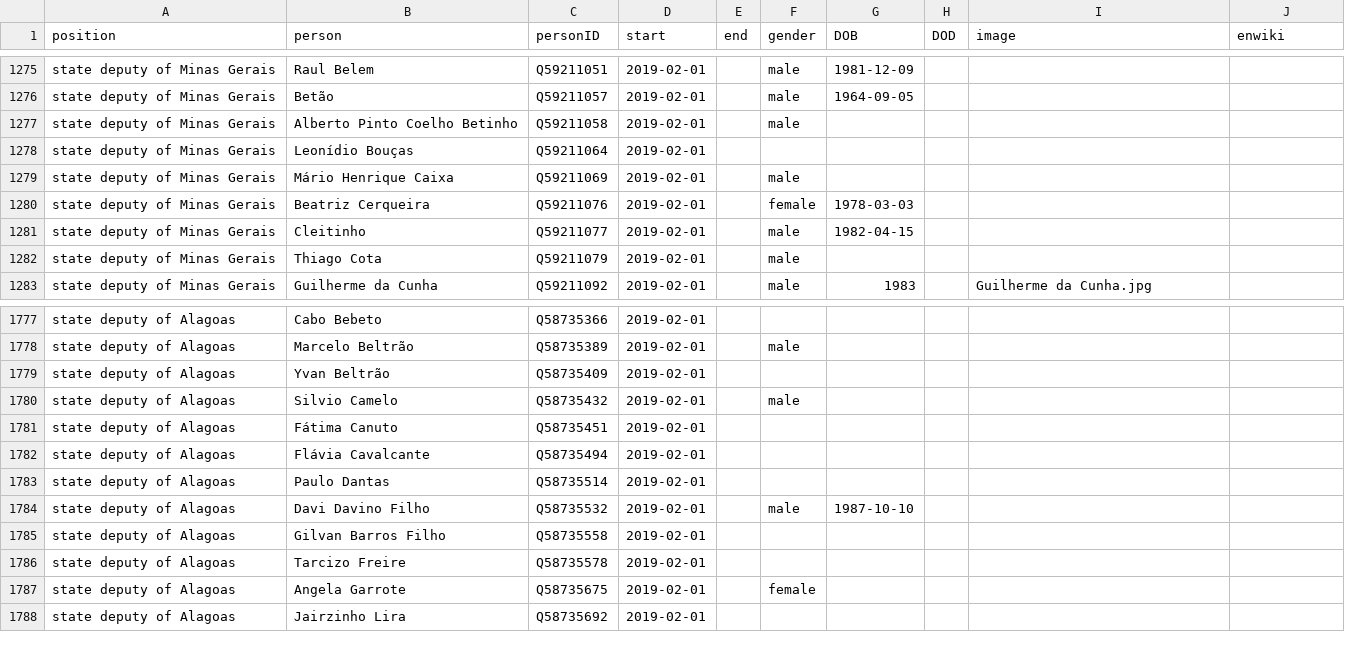
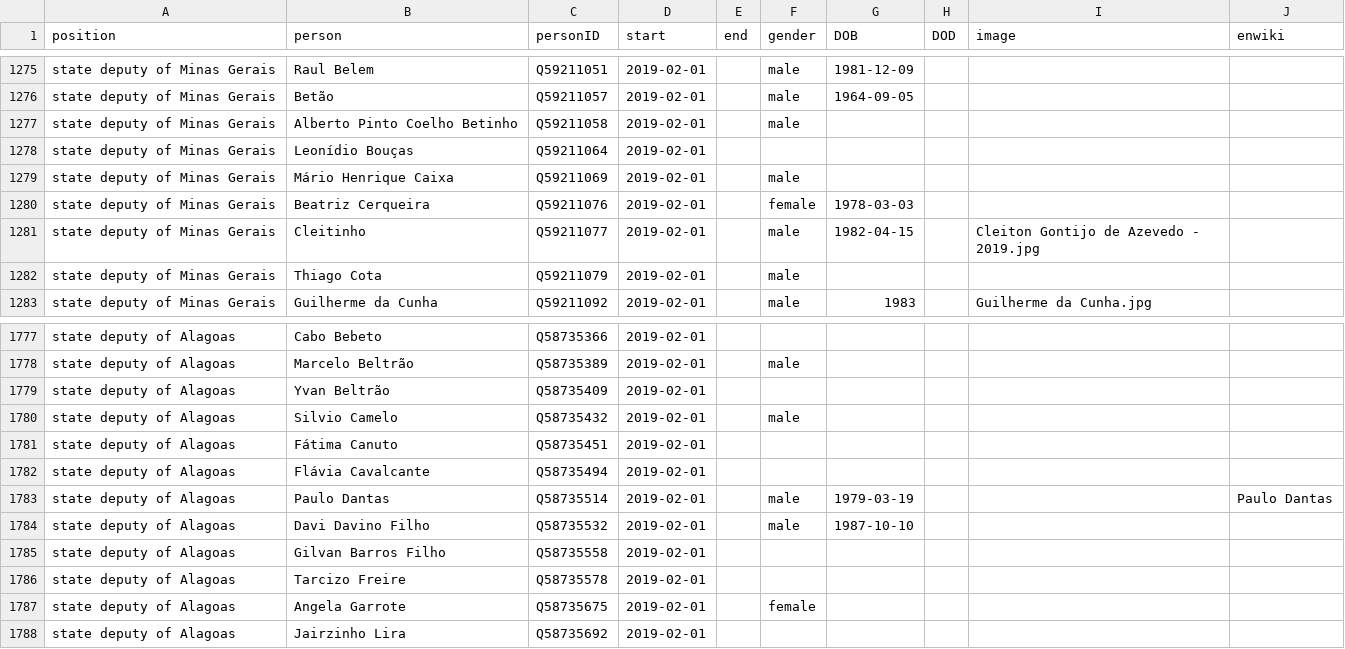
Before and after one commit to every-politician-scrapers/brazil-ministers, a CSV file: html/legislators.csv, drawn as a sheet; only a part is shown, gaps mark what is left out.

Commit message:
PCB update

```diff
--- a/html/legislators.csv
+++ b/html/legislators.csv
@@ -1280,3 +1280,3 @@ state deputy of Minas Gerais,Mário Henrique Caixa,Q59211069,2019-02-01,,male,,,
 state deputy of Minas Gerais,Beatriz Cerqueira,Q59211076,2019-02-01,,female,1978-03-03,,,
-state deputy of Minas Gerais,Cleitinho,Q59211077,2019-02-01,,male,1982-04-15,,,
+state deputy of Minas Gerais,Cleitinho,Q59211077,2019-02-01,,male,1982-04-15,,Cleiton Gontijo de Azevedo - 2019.jpg,
 state deputy of Minas Gerais,Thiago Cota,Q59211079,2019-02-01,,male,,,,
@@ -1782,3 +1782,3 @@ state deputy of Alagoas,Fátima Canuto,Q58735451,2019-02-01,,,,,,
 state deputy of Alagoas,Flávia Cavalcante,Q58735494,2019-02-01,,,,,,
-state deputy of Alagoas,Paulo Dantas,Q58735514,2019-02-01,,,,,,
+state deputy of Alagoas,Paulo Dantas,Q58735514,2019-02-01,,male,1979-03-19,,,Paulo Dantas
 state deputy of Alagoas,Davi Davino Filho,Q58735532,2019-02-01,,male,1987-10-10,,,
```
